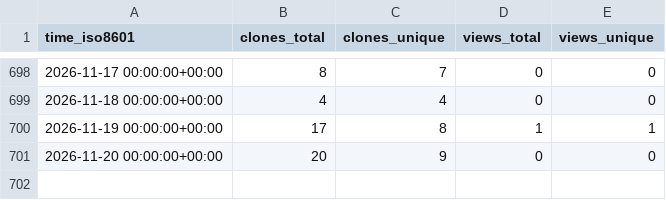
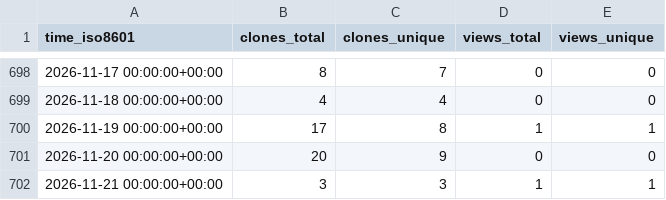
Before and after one commit to cubicleguy/su_arduino_spi, a CSV file: cubicleguy/su_arduino_spi/ghrs-data/views_clones_aggregate.csv, drawn as a sheet; only a part is shown, gaps mark what is left out.

```diff
--- a/cubicleguy/su_arduino_spi/ghrs-data/views_clones_aggregate.csv
+++ b/cubicleguy/su_arduino_spi/ghrs-data/views_clones_aggregate.csv
@@ -701 +701,2 @@ time_iso8601,clones_total,clones_unique,views_total,views_unique
 2026-11-20 00:00:00+00:00,20,9,0,0
+2026-11-21 00:00:00+00:00,3,3,1,1
```
Also changed, not shown: 1 other file.
